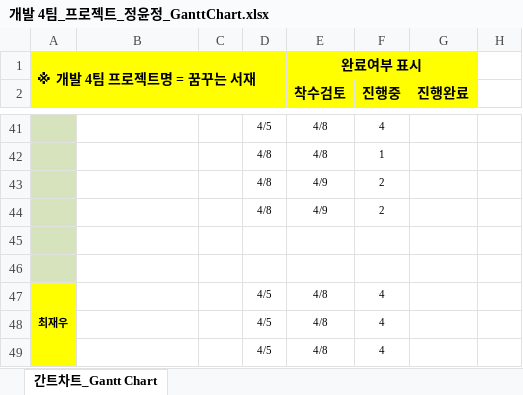
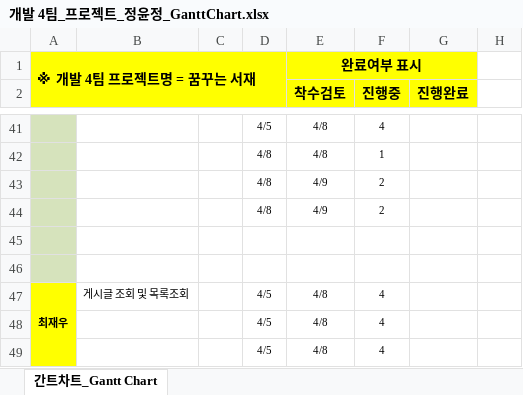
Before and after one commit to soh0256/4team, an Excel workbook: 개발 4팀_프로젝트_정윤정_GanttChart.xlsx, sheet 간트차트_Gantt Chart, drawn as a sheet; only a part is shown, gaps mark what is left out; values as stored, in another font and other column widths than the file's, no borders; conditional formats not drawn; the diff names each change by its address in the sheet, - before the commit and + after, or states it on an @@ line.

Commit message:
프로젝트 커밋

```diff
--- a/개발 4팀_프로젝트_정윤정_GanttChart.xlsx (sheet 간트차트_Gantt Chart)
+++ b/개발 4팀_프로젝트_정윤정_GanttChart.xlsx (sheet 간트차트_Gantt Chart)
-B47: (empty)
+B47: 게시글 조회 및 목록조회
```
